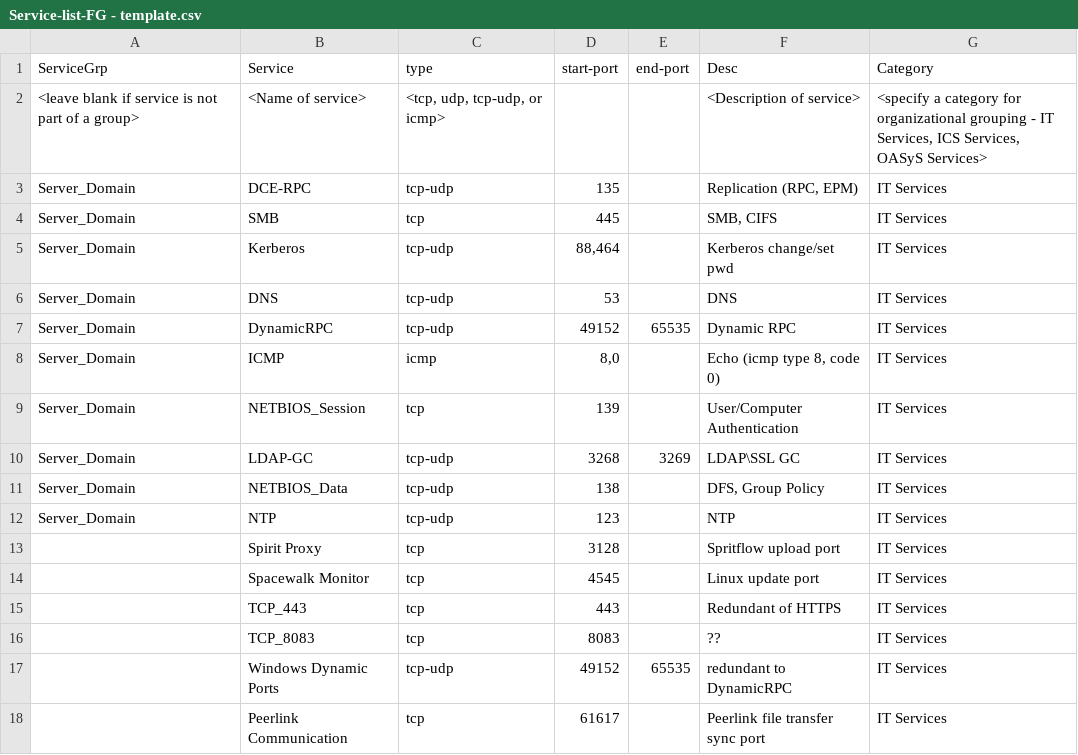
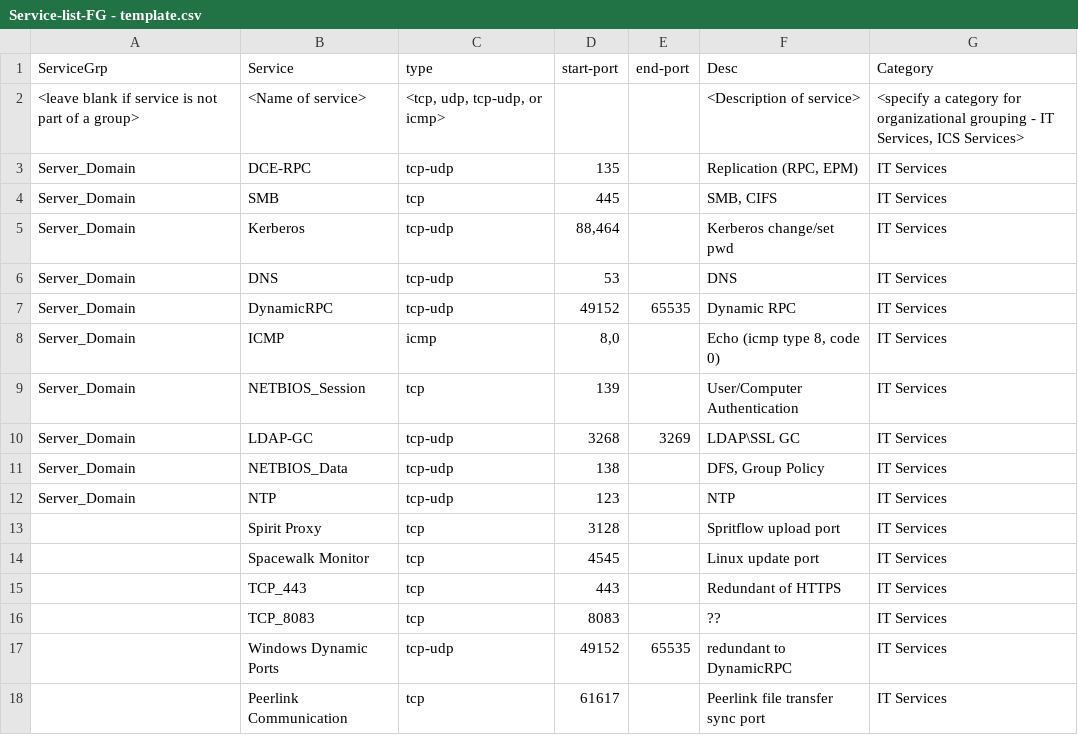
Before and after one commit to gpoguy234/Powershell-Experiments, a CSV file: Service-list-FG - template.csv, drawn as a sheet.

Commit message:
Update Service-list-FG - template.csv

```diff
--- a/Service-list-FG - template.csv
+++ b/Service-list-FG - template.csv
@@ -1,3 +1,3 @@
 ServiceGrp,Service,type,start-port,end-port,Desc,Category
-<leave blank if service is not part of a group>,<Name of service>,"<tcp, udp, tcp-udp, or icmp>",,,<Description of service>,"<specify a category for organizational grouping - IT Services, ICS Services, OASyS Services>"
+<leave blank if service is not part of a group>,<Name of service>,"<tcp, udp, tcp-udp, or icmp>",,,<Description of service>,"<specify a category for organizational grouping - IT Services, ICS Services>"
 Server_Domain,DCE-RPC,tcp-udp,135,,"Replication (RPC, EPM)",IT Services
```
